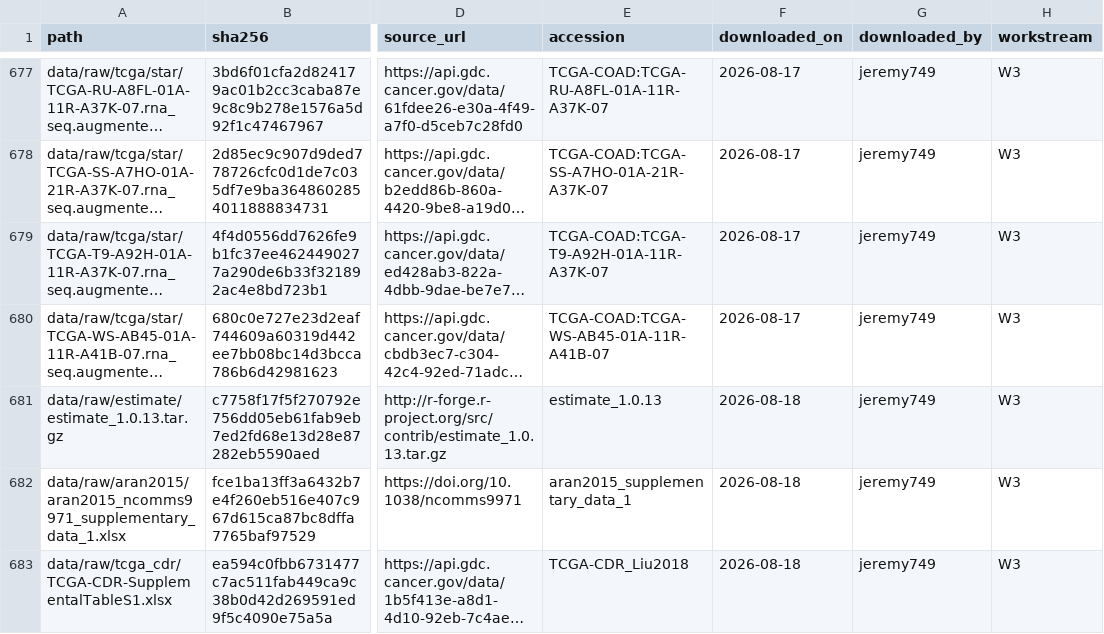
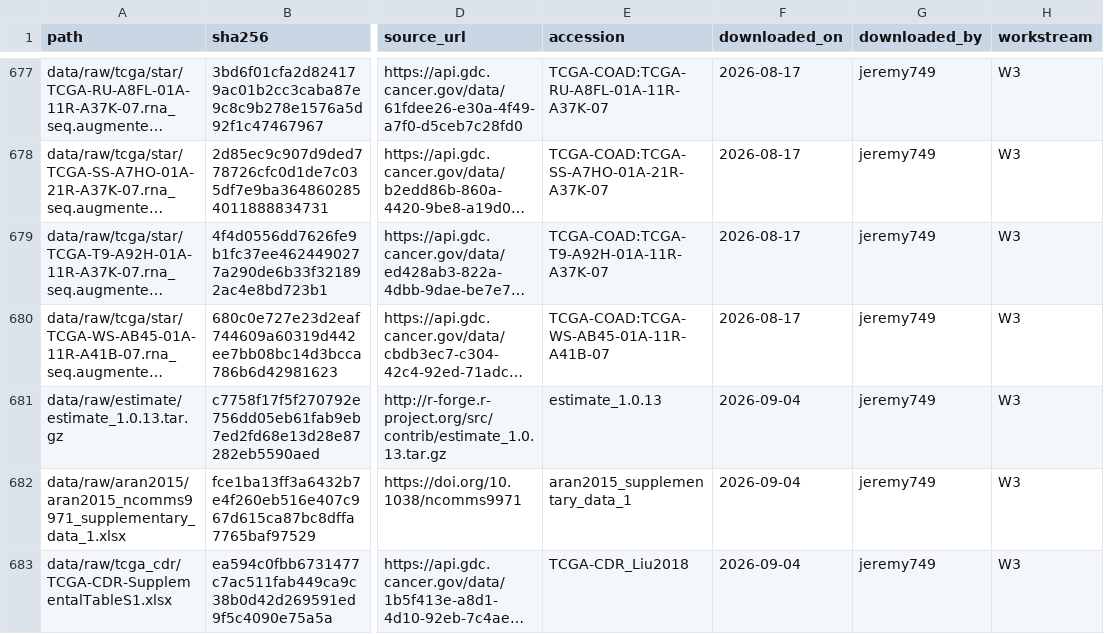
Before and after one commit to diegomardian/BetterRiseProject, a CSV file: data/manifest.csv, drawn as a sheet; only a part is shown, gaps mark what is left out; long unchanged cells end in …; the diff covers the shown part only; the diff names each change by its address in the sheet, - before the commit and + after, or states it on an @@ line.

```diff
--- a/data/manifest.csv
+++ b/data/manifest.csv
-F681:F683 (downloaded_on): 2026-08-18
+F681:F683 (downloaded_on): 2026-09-04
```
Also changed, not shown: 5 removed rows and 2 edited cells elsewhere in this file, 4 other files.
